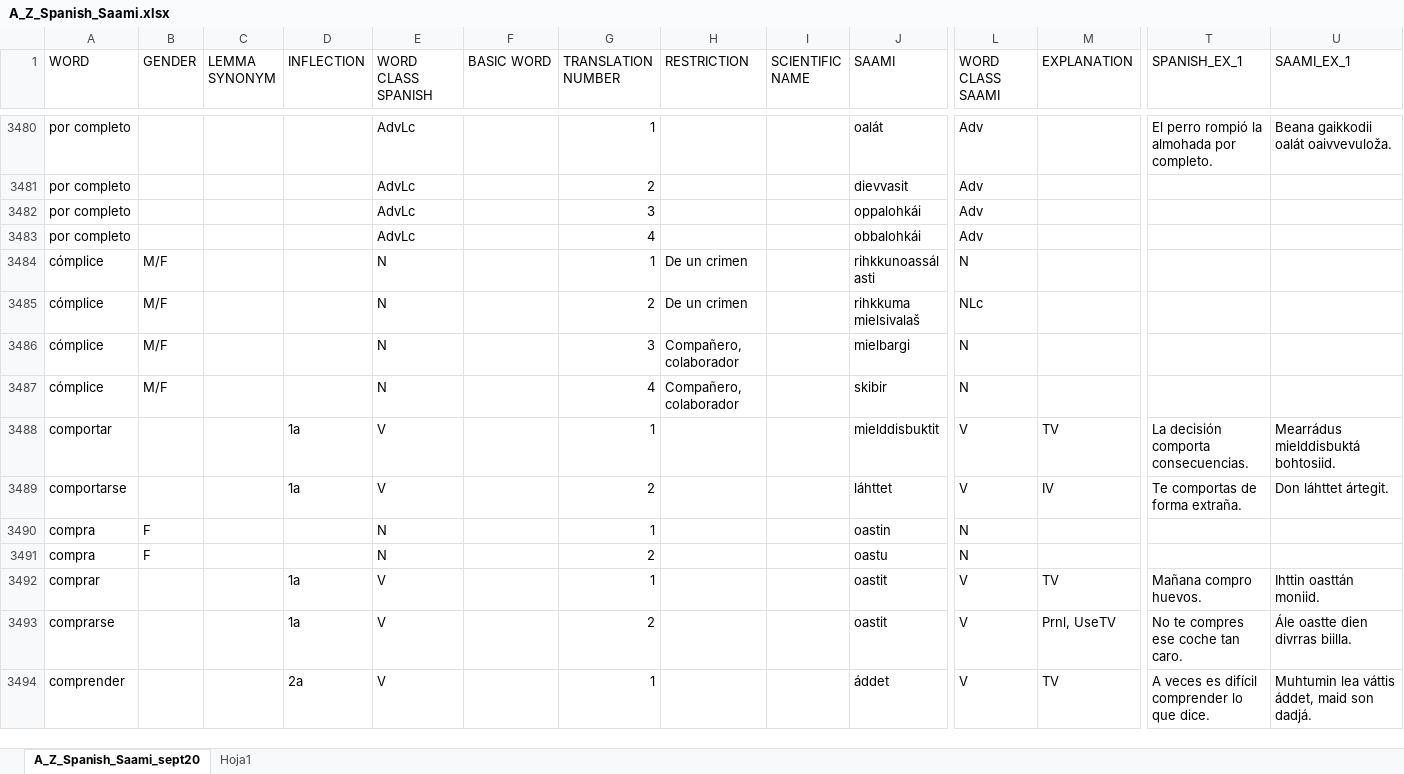
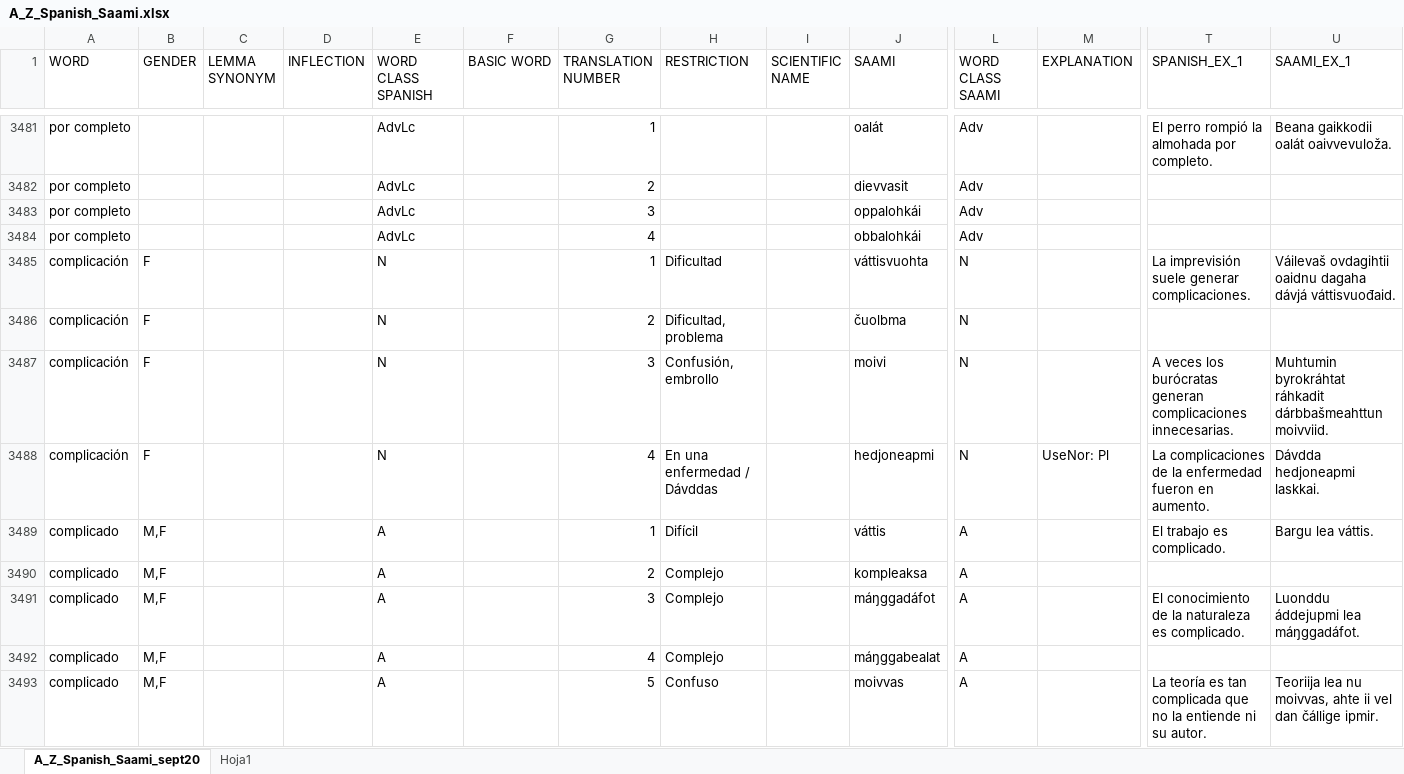
Before and after one commit to giellalt/dict-spa-sme, an Excel workbook: inc/newest_orig/A_Z_Spanish_Saami.xlsx, sheet A_Z_Spanish_Saami_sept20, drawn as a sheet; only a part is shown, gaps mark what is left out; the shorter side is filled out with more unchanged rows; values as stored, in another font and other column widths than the file's, no borders; rows hold the shown columns only; the diff covers the shown part only; the diff names each change by its address in the sheet, - before the commit and + after, or states it on an @@ line.

```diff
--- a/inc/newest_orig/A_Z_Spanish_Saami.xlsx (sheet A_Z_Spanish_Saami_sept20)
+++ b/inc/newest_orig/A_Z_Spanish_Saami.xlsx (sheet A_Z_Spanish_Saami_sept20)
+row 3485: complicación | F |  |  | N |  | 1 | Dificultad |  | váttisvuohta | N |  | La imprevisión suele generar complicaciones. | Váilevaš ovdagihtii oaidnu dagaha dávjá váttisvuođaid.
+row 3486: complicación | F |  |  | N |  | 2 | Dificultad, problema |  | čuolbma | N
+row 3487: complicación | F |  |  | N |  | 3 | Confusión, embrollo |  | moivi | N |  | A veces los burócratas generan complicaciones innecesarias. | Muhtumin byrokráhtat ráhkadit dárbbašmeahttun moivviid.
+row 3488: complicación | F |  |  | N |  | 4 | En una enfermedad / Dávddas |  | hedjoneapmi | N | UseNor: Pl | La complicaciones de la enfermedad fueron en aumento. | Dávdda hedjoneapmi laskkai.
+row 3489: complicado | M,F |  |  | A |  | 1 | Difícil |  | váttis | A |  | El trabajo es complicado. | Bargu lea váttis.
+row 3490: complicado | M,F |  |  | A |  | 2 | Complejo |  | kompleaksa | A
+row 3491: complicado | M,F |  |  | A |  | 3 | Complejo |  | máŋggadáfot | A |  | El conocimiento de la naturaleza es complicado. | Luonddu áddejupmi lea máŋggadáfot.
+row 3492: complicado | M,F |  |  | A |  | 4 | Complejo |  | máŋggabealat | A
+row 3493: complicado | M,F |  |  | A |  | 5 | Confuso |  | moivvas | A |  | La teoría es tan complicada que no la entiende ni su autor. | Teoriija lea nu moivvas, ahte ii vel dan čállige ipmir.
```
Also changed, not shown: 153 added rows, 6 removed rows, 3 moved rows and 49 edited cells elsewhere in this sheet, 1 other file.
